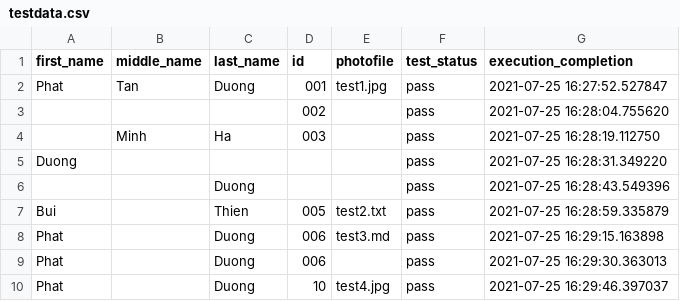
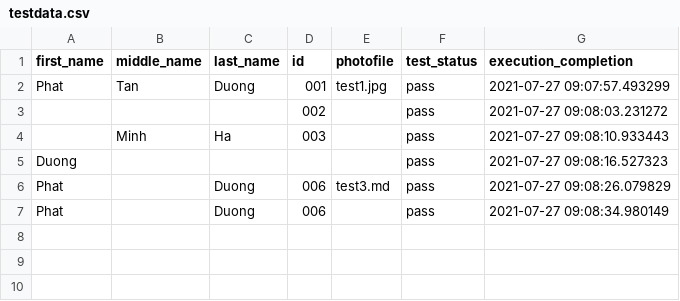
Before and after one commit to beebapcay/selenium-demo, a CSV file: data/testdata.csv, drawn as a sheet.

Commit message:
Fix test script

```diff
--- a/data/testdata.csv
+++ b/data/testdata.csv
@@ -1,10 +1,7 @@
 first_name,middle_name,last_name,id,photofile,test_status,execution_completion
-Phat,Tan,Duong,001,test1.jpg,pass,2021-07-25 16:27:52.527847
-,,,002,,pass,2021-07-25 16:28:04.755620
-,Minh,Ha,003,,pass,2021-07-25 16:28:19.112750
-Duong,,,,,pass,2021-07-25 16:28:31.349220
-,,Duong,,,pass,2021-07-25 16:28:43.549396
-Bui,,Thien,005,test2.txt,pass,2021-07-25 16:28:59.335879
-Phat,,Duong,006,test3.md,pass,2021-07-25 16:29:15.163898
-Phat ,,Duong,006,,pass,2021-07-25 16:29:30.363013
-Phat,,Duong,10,test4.jpg,pass,2021-07-25 16:29:46.397037
+Phat,Tan,Duong,001,test1.jpg,pass,2021-07-27 09:07:57.493299
+,,,002,,pass,2021-07-27 09:08:03.231272
+,Minh,Ha,003,,pass,2021-07-27 09:08:10.933443
+Duong,,,,,pass,2021-07-27 09:08:16.527323
+Phat,,Duong,006,test3.md,pass,2021-07-27 09:08:26.079829
+Phat ,,Duong,006,,pass,2021-07-27 09:08:34.980149
```
Also changed, not shown: 2 other files.
